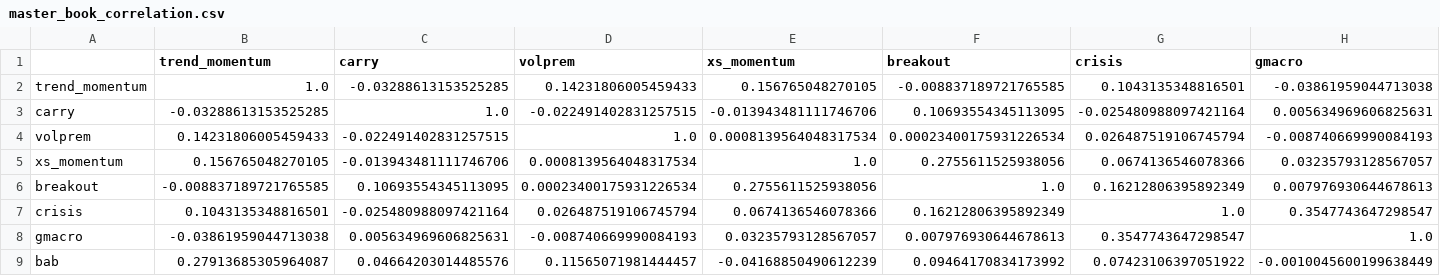
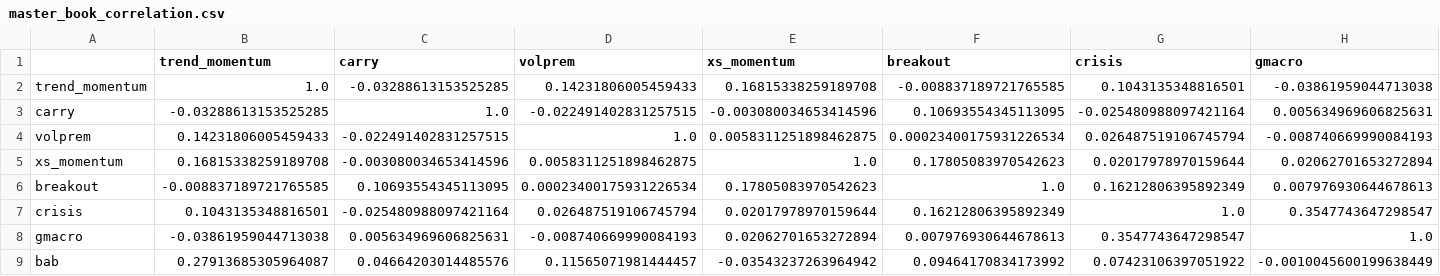
Before and after one commit to AlexSilka/quant_portfolio, a CSV file: reports/master_book_correlation.csv, drawn as a sheet; only a part is shown; the diff covers the shown part only; the diff names each change by its address in the sheet, - before the commit and + after, or states it on an @@ line.

```diff
--- a/reports/master_book_correlation.csv
+++ b/reports/master_book_correlation.csv
-E2 (xs_momentum): 0.156765048270105
+E2 (xs_momentum): 0.16815338259189708
-E3 (xs_momentum): -0.013943481111746706
+E3 (xs_momentum): -0.003080034653414596
-E4 (xs_momentum): 0.0008139564048317534
+E4 (xs_momentum): 0.0058311251898462875
-B5 (trend_momentum): 0.156765048270105
+B5 (trend_momentum): 0.16815338259189708
-C5 (carry): -0.013943481111746706
+C5 (carry): -0.003080034653414596
-D5 (volprem): 0.0008139564048317534
+D5 (volprem): 0.0058311251898462875
-F5 (breakout): 0.2755611525938056
+F5 (breakout): 0.17805083970542623
-G5 (crisis): 0.0674136546078366
+G5 (crisis): 0.02017978970159644
-H5 (gmacro): 0.03235793128567057
+H5 (gmacro): 0.02062701653272894
-E6 (xs_momentum): 0.2755611525938056
+E6 (xs_momentum): 0.17805083970542623
-E7 (xs_momentum): 0.0674136546078366
+E7 (xs_momentum): 0.02017978970159644
-E8 (xs_momentum): 0.03235793128567057
+E8 (xs_momentum): 0.02062701653272894
-E9 (xs_momentum): -0.04168850490612239
+E9 (xs_momentum): -0.03543237263964942
```
Also changed, not shown: 1 edited cell elsewhere in this file, reports/master_book_marginal.csv, reports/master_book_oos_ledger.csv, 37 other files.
